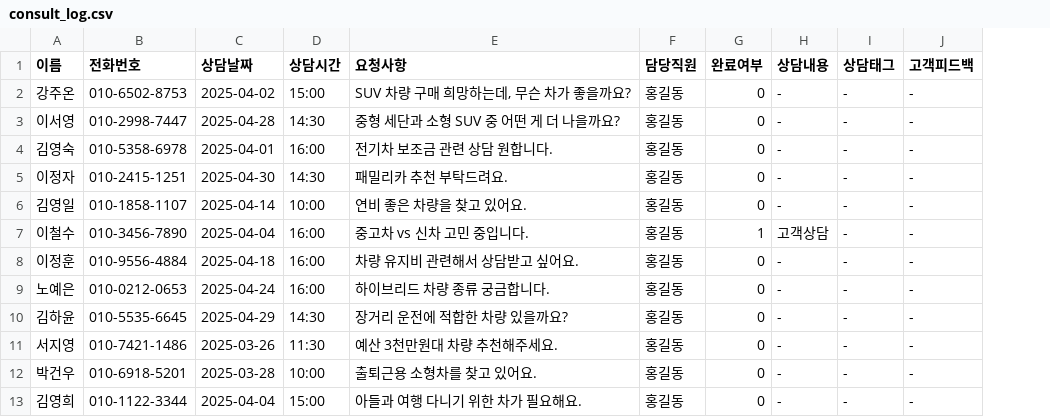
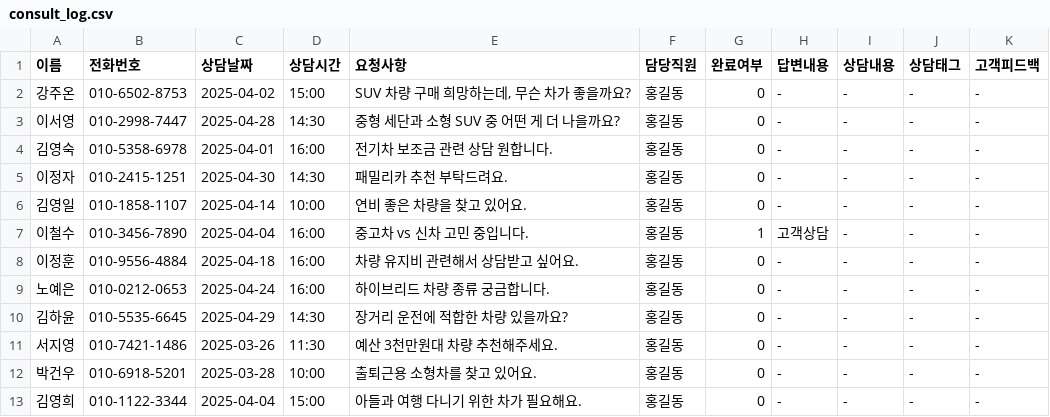
Before and after one commit to CodeWorks-hi/hyundai-crm-platform, a CSV file: data/consult_log.csv, drawn as a sheet; addresses are those after the commit; the diff names each change by its address in the sheet, - before the commit and + after, or states it on an @@ line.

Commit message:
Update consult_log.csv

```diff
--- a/data/consult_log.csv
+++ b/data/consult_log.csv
+column H (답변내용), rows 2-13: - | - | - | - | - | 고객상담 | - | - | - | - | - | -
-I7 (상담내용): 고객상담
+I7 (상담내용): -
```
